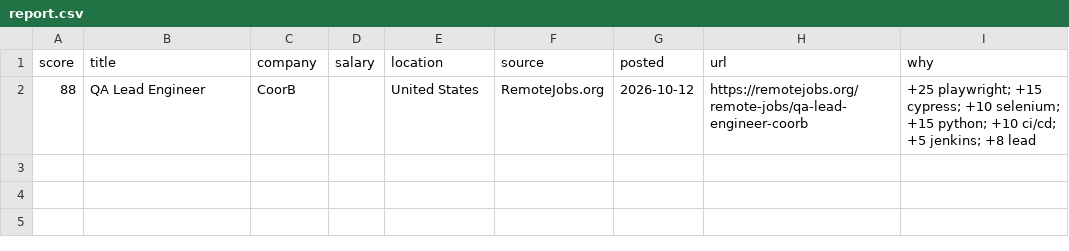
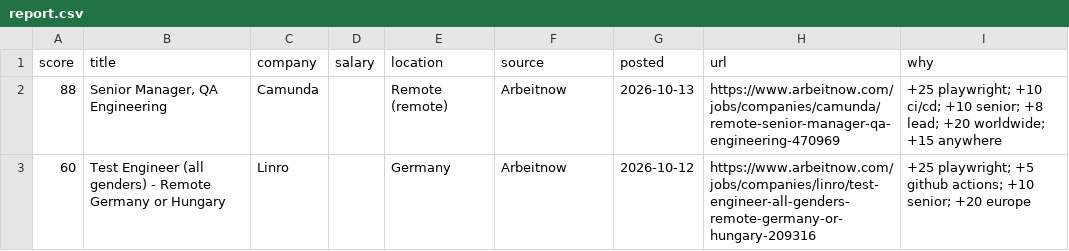
Before and after one commit to RusmirB/job-scraper, a CSV file: report.csv, drawn as a sheet.

```diff
--- a/report.csv
+++ b/report.csv
@@ -1,2 +1,3 @@
 score,title,company,salary,location,source,posted,url,why
-88,QA Lead Engineer,CoorB,,United States,RemoteJobs.org,2026-10-12,https://remotejobs.org/remote-jobs/qa-lead-engineer-coorb,+25 playwright; +15 cypress; +10 selenium; +15 python; +10 ci/cd; +5 jenkins; +8 lead
+88,"Senior Manager, QA Engineering",Camunda,,Remote (remote),Arbeitnow,2026-10-13,https://www.arbeitnow.com/jobs/companies/camunda/remote-senior-manager-qa-engineering-470969,+25 playwright; +10 ci/cd; +10 senior; +8 lead; +20 worldwide; +15 anywhere
+60,Test Engineer (all genders) - Remote Germany or Hungary,Linro,,Germany,Arbeitnow,2026-10-12,https://www.arbeitnow.com/jobs/companies/linro/test-engineer-all-genders-remote-germany-or-hungary-209316,+25 playwright; +5 github actions; +10 senior; +20 europe
```
Also changed, not shown: 2 other files.
